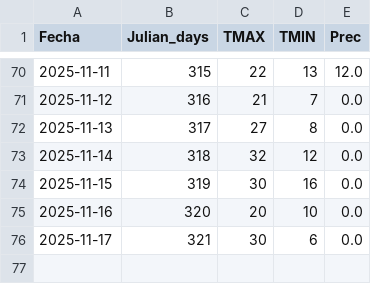
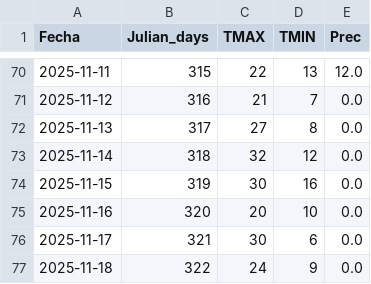
Before and after one commit to PREDWEEM/HIRSHIN2, a CSV file: data/historico.csv, drawn as a sheet; only a part is shown, gaps mark what is left out; the diff names each change by its address in the sheet, - before the commit and + after, or states it on an @@ line.

```diff
--- a/data/historico.csv
+++ b/data/historico.csv
+row 77: 2025-11-18 | 322 | 24 | 9 | 0.0
```
